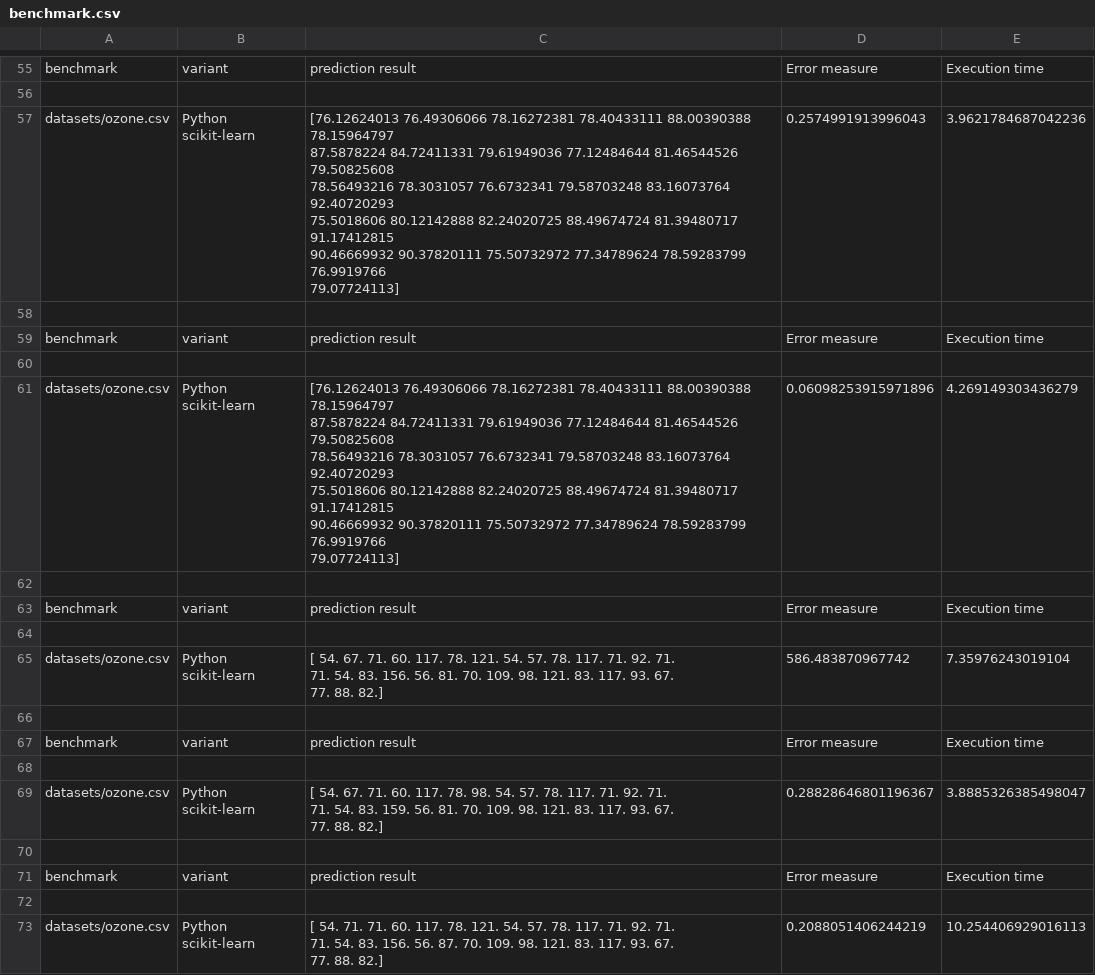
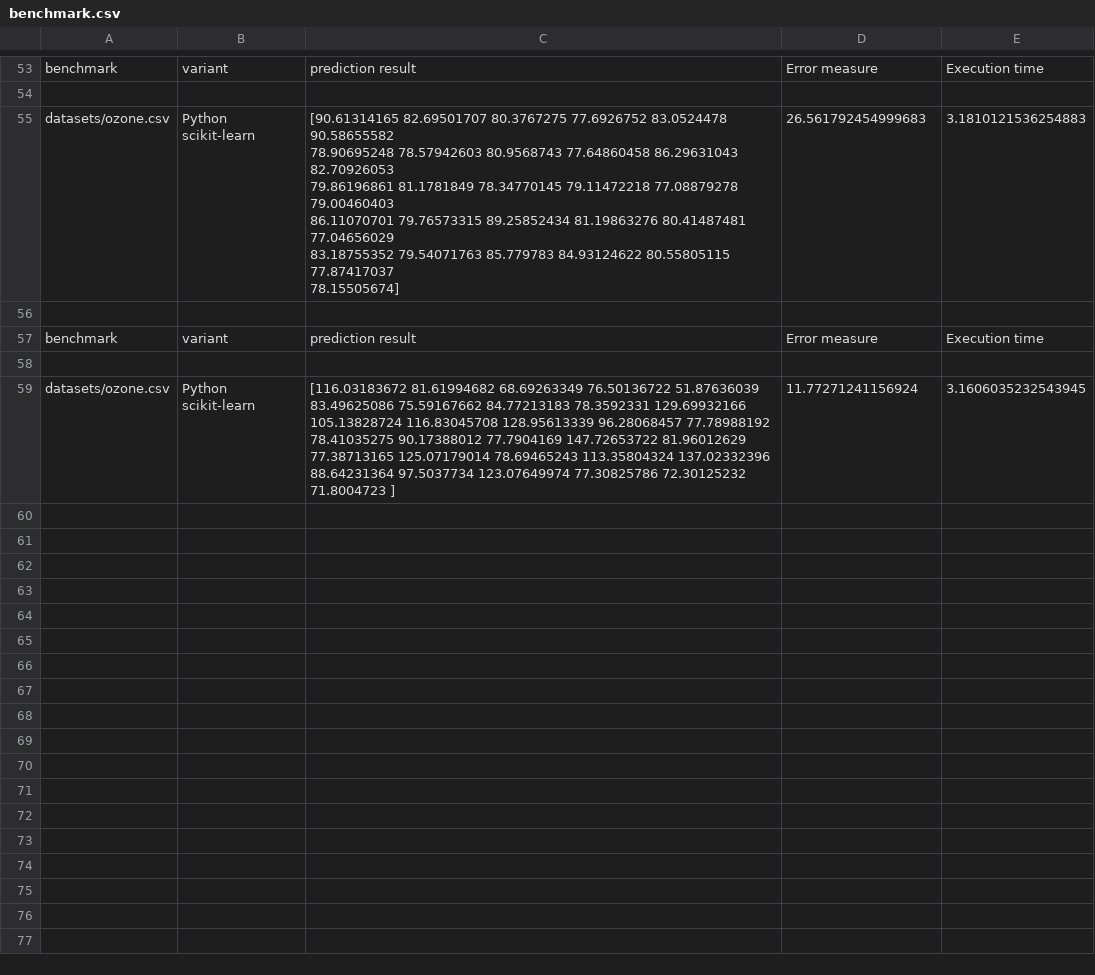
Before and after one commit to hheinle/IDM_GH, a CSV file: org.xtext.idmGH.mlregDsl.tests/statistics/benchmark.csv, drawn as a sheet; only a part is shown, gaps mark what is left out; the diff covers the shown part only.

Commit message:
improving Python compiler

```diff
--- a/org.xtext.idmGH.mlregDsl.tests/statistics/benchmark.csv
+++ b/org.xtext.idmGH.mlregDsl.tests/statistics/benchmark.csv
@@ -120,8 +117,8 @@ benchmark,variant,prediction result,Error measure,Execution time
 
-datasets/ozone.csv,Python scikit-learn,"[76.12624013 76.49306066 78.16272381 78.40433111 88.00390388 78.15964797
- 87.5878224  84.72411331 79.61949036 77.12484644 81.46544526 79.50825608
- 78.56493216 78.3031057  76.6732341  79.58703248 83.16073764 92.40720293
- 75.5018606  80.12142888 82.24020725 88.49674724 81.39480717 91.17412815
- 90.46669932 90.37820111 75.50732972 77.34789624 78.59283799 76.9919766
- 79.07724113]",0.2574991913996043,3.9621784687042236
+datasets/ozone.csv,Python scikit-learn,"[90.61314165 82.69501707 80.3767275  77.6926752  83.0524478  90.58655582
+ 78.90695248 78.57942603 80.9568743  77.64860458 86.29631043 82.70926053
+ 79.86196861 81.1781849  78.34770145 79.11472218 77.08879278 79.00460403
+ 86.11070701 79.76573315 89.25852434 81.19863276 80.41487481 77.04656029
+ 83.18755352 79.54071763 85.779783   84.93124622 80.55805115 77.87417037
+ 78.15505674]",26.561792454999683,3.1810121536254883
 
@@ -129,25 +126,8 @@ benchmark,variant,prediction result,Error measure,Execution time
 
-datasets/ozone.csv,Python scikit-learn,"[76.12624013 76.49306066 78.16272381 78.40433111 88.00390388 78.15964797
- 87.5878224  84.72411331 79.61949036 77.12484644 81.46544526 79.50825608
- 78.56493216 78.3031057  76.6732341  79.58703248 83.16073764 92.40720293
- 75.5018606  80.12142888 82.24020725 88.49674724 81.39480717 91.17412815
- 90.46669932 90.37820111 75.50732972 77.34789624 78.59283799 76.9919766
- 79.07724113]",0.06098253915971896,4.269149303436279
-
-benchmark,variant,prediction result,Error measure,Execution time
-
-datasets/ozone.csv,Python scikit-learn,"[ 54.  67.  71.  60. 117.  78. 121.  54.  57.  78. 117.  71.  92.  71.
-  71.  54.  83. 156.  56.  81.  70. 109.  98. 121.  83. 117.  93.  67.
-  77.  88.  82.]",586.483870967742,7.35976243019104
-
-benchmark,variant,prediction result,Error measure,Execution time
-
-datasets/ozone.csv,Python scikit-learn,"[ 54.  67.  71.  60. 117.  78.  98.  54.  57.  78. 117.  71.  92.  71.
-  71.  54.  83. 159.  56.  81.  70. 109.  98. 121.  83. 117.  93.  67.
-  77.  88.  82.]",0.28828646801196367,3.8885326385498047
-
-benchmark,variant,prediction result,Error measure,Execution time
-
-datasets/ozone.csv,Python scikit-learn,"[ 54.  71.  71.  60. 117.  78. 121.  54.  57.  78. 117.  71.  92.  71.
-  71.  54.  83. 156.  56.  87.  70. 109.  98. 121.  83. 117.  93.  67.
-  77.  88.  82.]",0.2088051406244219,10.254406929016113
+datasets/ozone.csv,Python scikit-learn,"[116.03183672  81.61994682  68.69263349  76.50136722  51.87636039
+  83.49625086  75.59167662  84.77213183  78.3592331  129.69932166
+ 105.13828724 116.83045708 128.95613339  96.28068457  77.78988192
+  78.41035275  90.17388012  77.7904169  147.72653722  81.96012629
+  77.38713165 125.07179014  78.69465243 113.35804324 137.02332396
+  88.64231364  97.5037734  123.07649974  77.30825786  72.30125232
+  71.8004723 ]",11.77271241156924,3.1606035232543945
```
Also changed, not shown: 2 removed rows and 39 edited cells elsewhere in this file, 13 other files.
